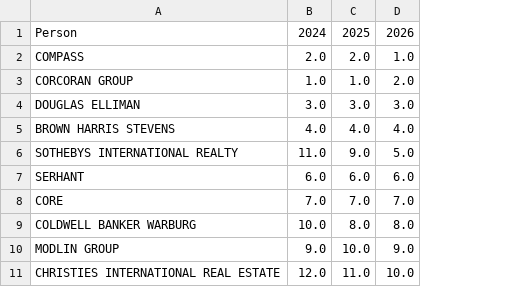
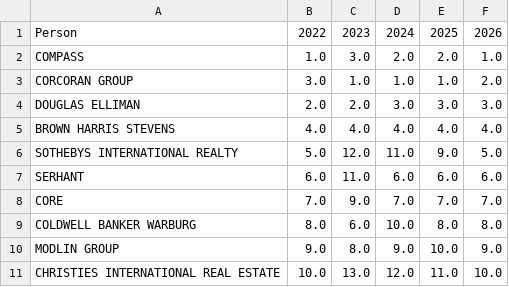
Before and after one commit to trd-digital/trd-news-interactive-maps, a CSV file: rankings/data/manhattan_top_brokerages.csv, drawn as a sheet; the diff names each change by its address in the sheet, - before the commit and + after, or states it on an @@ line.

Commit message:
added more years into manhattan ranking bump chart.

```diff
--- a/rankings/data/manhattan_top_brokerages.csv
+++ b/rankings/data/manhattan_top_brokerages.csv
+column B, rows 1-11: 2022 | 1.0 | 3.0 | 2.0 | 4.0 | 5.0 | 6.0 | 7.0 | 8.0 | 9.0 | 10.0
+column C, rows 1-11: 2023 | 3.0 | 1.0 | 2.0 | 4.0 | 12.0 | 11.0 | 9.0 | 6.0 | 8.0 | 13.0
```
Also changed, not shown: 5 other files.
